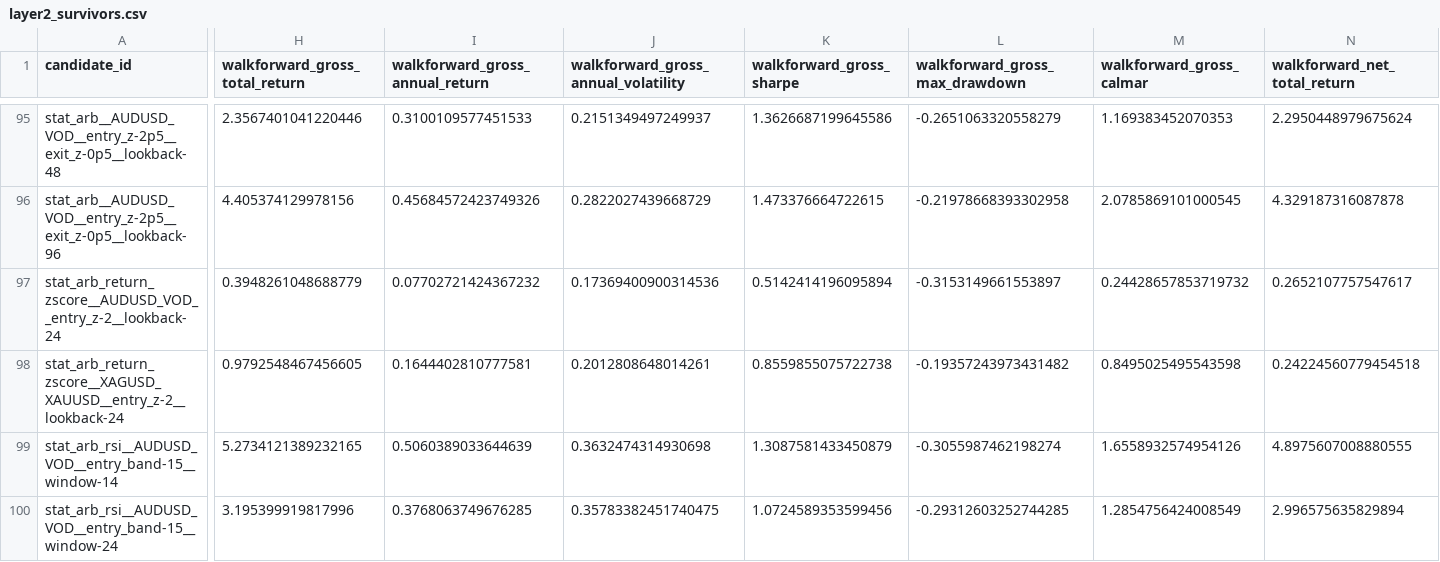
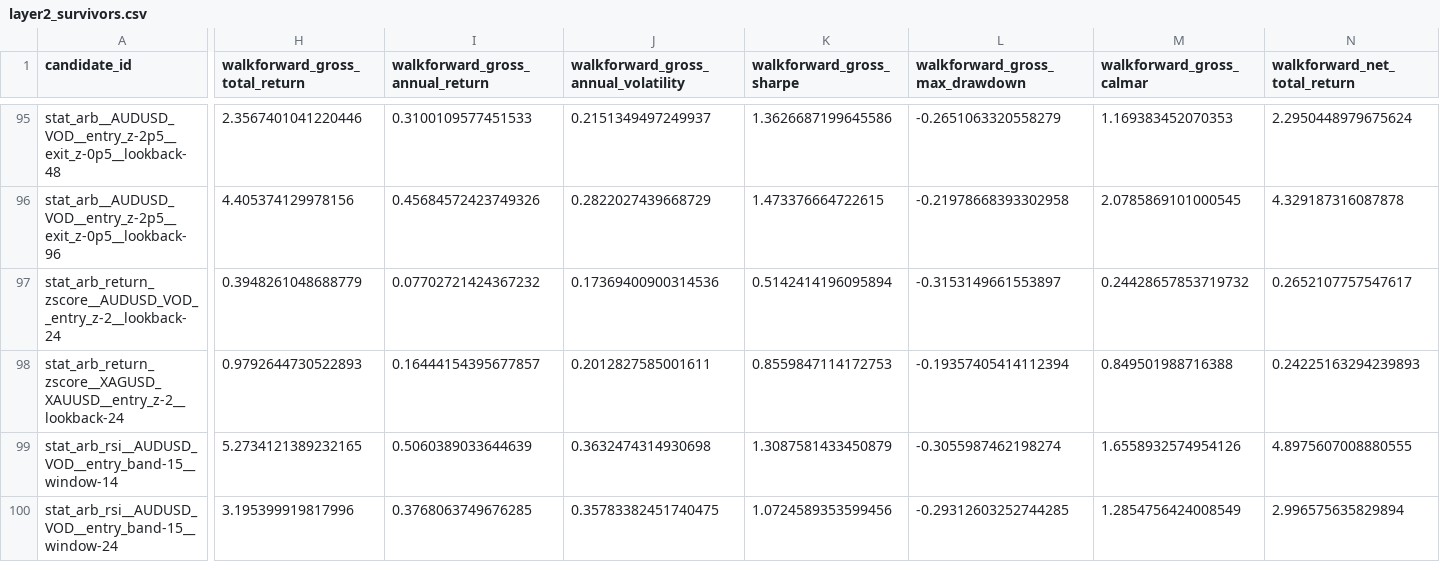
Before and after one commit to Milanpeter-77/Systematic-Trading-Pipeline, a CSV file: results/validation/layer2_survivors.csv, drawn as a sheet; only a part is shown, gaps mark what is left out; the diff covers the shown part only; the diff names each change by its address in the sheet, - before the commit and + after, or states it on an @@ line.

```diff
--- a/results/validation/layer2_survivors.csv
+++ b/results/validation/layer2_survivors.csv
-H98 (walkforward_gross_total_return): 0.9792548467456605
+H98 (walkforward_gross_total_return): 0.9792644730522893
-I98 (walkforward_gross_annual_return): 0.1644402810777581
+I98 (walkforward_gross_annual_return): 0.16444154395677857
-J98: 0.2012808648014261
+J98: 0.2012827585001611
-K98 (walkforward_gross_sharpe): 0.8559855075722738
+K98 (walkforward_gross_sharpe): 0.8559847114172753
-L98 (walkforward_gross_max_drawdown): -0.19357243973431482
+L98 (walkforward_gross_max_drawdown): -0.19357405414112394
-M98 (walkforward_gross_calmar): 0.8495025495543598
+M98 (walkforward_gross_calmar): 0.849501988716388
-N98 (walkforward_net_total_return): 0.24224560779454518
+N98 (walkforward_net_total_return): 0.24225163294239893
```
Also changed, not shown: 12 edited cells elsewhere in this file, results/validation/layer3_results.csv, results/validation/layer3_survivors.csv, 7 other files.
